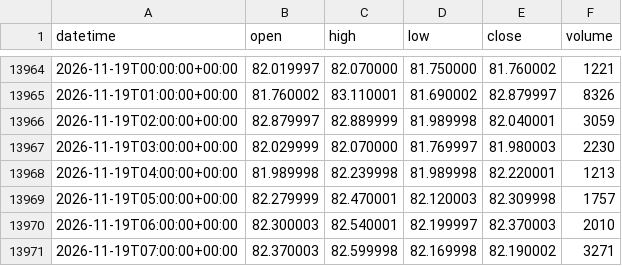
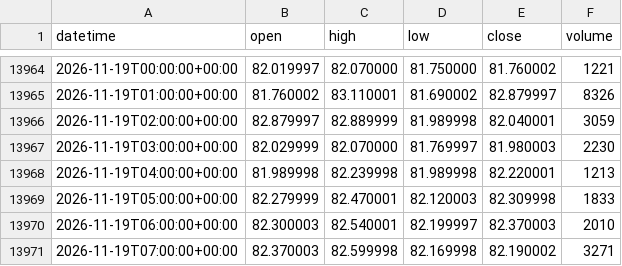
Before and after one commit to DTRIL7/jarvis-data, a CSV file: data/1h/CL.csv, drawn as a sheet; only a part is shown, gaps mark what is left out; the diff covers the shown part only.

```diff
--- a/data/1h/CL.csv
+++ b/data/1h/CL.csv
@@ -13968,3 +13968,3 @@ datetime,open,high,low,close,volume
 2026-11-19T04:00:00+00:00,81.989998,82.239998,81.989998,82.220001,1213
-2026-11-19T05:00:00+00:00,82.279999,82.470001,82.120003,82.309998,1757
+2026-11-19T05:00:00+00:00,82.279999,82.470001,82.120003,82.309998,1833
 2026-11-19T06:00:00+00:00,82.300003,82.540001,82.199997,82.370003,2010
```
Also changed, not shown: 19 added rows and 5 edited cells elsewhere in this file, data/1d/ES.csv, data/1d/NQ.csv, 38 other files.
